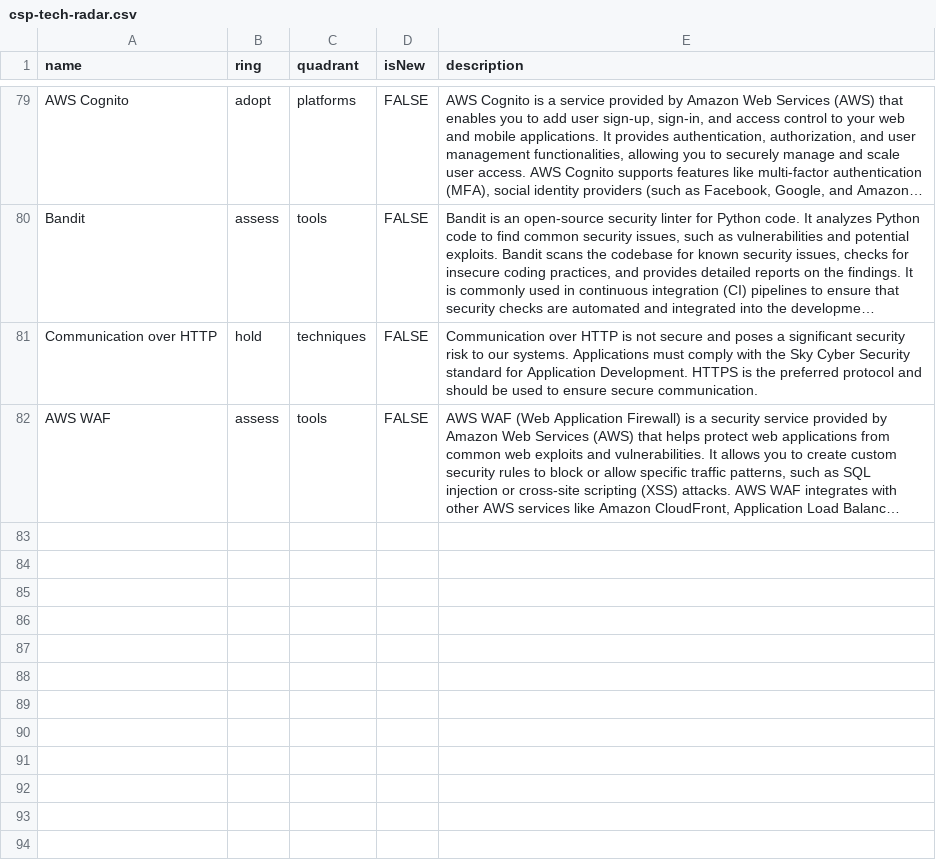
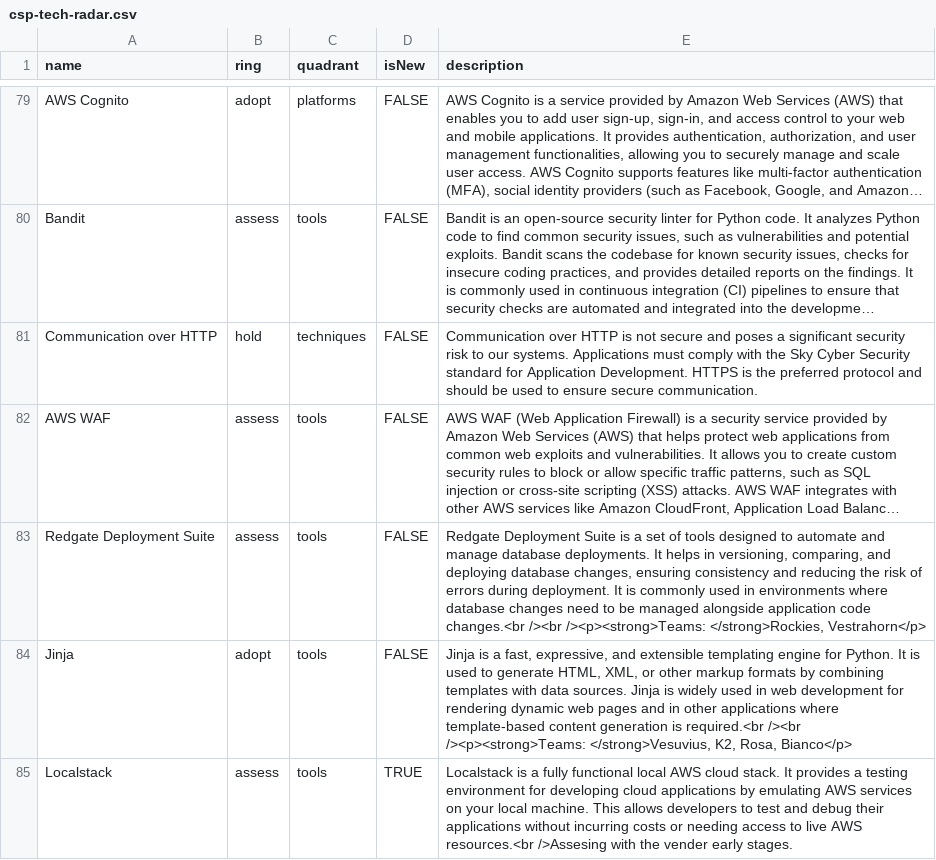
Before and after one commit to sky-uk/csp-tech-radar, a CSV file: csp-tech-radar.csv, drawn as a sheet; only a part is shown, gaps mark what is left out; long unchanged cells end in …; the diff names each change by its address in the sheet, - before the commit and + after, or states it on an @@ line.

Commit message:
Added the three other tools.

```diff
--- a/csp-tech-radar.csv
+++ b/csp-tech-radar.csv
+row 83: Redgate Deployment Suite | assess | tools | FALSE | Redgate Deployment Suite is a set of tools designed to automate and manage database deployments. It helps in versioning, comparing, and deploying database changes, ensuring consistency and reducing the risk of errors during deployment. It is commonly used in environments where database changes need to be managed alongside application code changes.<br /><br /><p><strong>Teams: </strong>Rockies, Vestrahorn</p>
+row 84: Jinja | adopt | tools | FALSE | Jinja is a fast, expressive, and extensible templating engine for Python. It is used to generate HTML, XML, or other markup formats by combining templates with data sources. Jinja is widely used in web development for rendering dynamic web pages and in other applications where template-based content generation is required.<br /><br /><p><strong>Teams: </strong>Vesuvius, K2, Rosa, Bianco</p>
+row 85: Localstack | assess | tools | TRUE | Localstack is a fully functional local AWS cloud stack. It provides a testing environment for developing cloud applications by emulating AWS services on your local machine. This allows developers to test and debug their applications without incurring costs or needing access to live AWS resources.<br />Assesing with the vender early stages.
```
